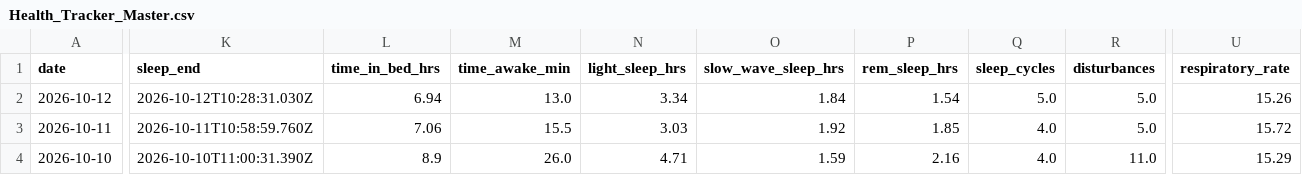
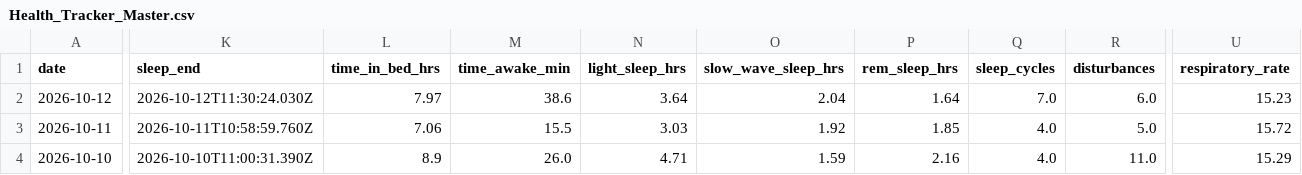
Before and after one commit to auckiefenstermacher19-cmd/Health-Tracker, a CSV file: Health_Tracker_Master.csv, drawn as a sheet; only a part is shown, gaps mark what is left out; the diff covers the shown part only; the diff names each change by its address in the sheet, - before the commit and + after, or states it on an @@ line.

```diff
--- a/Health_Tracker_Master.csv
+++ b/Health_Tracker_Master.csv
-K2 (sleep_end): 2026-10-12T10:28:31.030Z
+K2 (sleep_end): 2026-10-12T11:30:24.030Z
-L2 (time_in_bed_hrs): 6.94
+L2 (time_in_bed_hrs): 7.97
-M2 (time_awake_min): 13.0
+M2 (time_awake_min): 38.6
-N2 (light_sleep_hrs): 3.34
+N2 (light_sleep_hrs): 3.64
-O2 (slow_wave_sleep_hrs): 1.84
+O2 (slow_wave_sleep_hrs): 2.04
-P2 (rem_sleep_hrs): 1.54
+P2 (rem_sleep_hrs): 1.64
-Q2 (sleep_cycles): 5.0
+Q2 (sleep_cycles): 7.0
-R2 (disturbances): 5.0
+R2 (disturbances): 6.0
-U2 (respiratory_rate): 15.26
+U2 (respiratory_rate): 15.23
```
Also changed, not shown: 17 edited cells elsewhere in this file, 3 other files.
